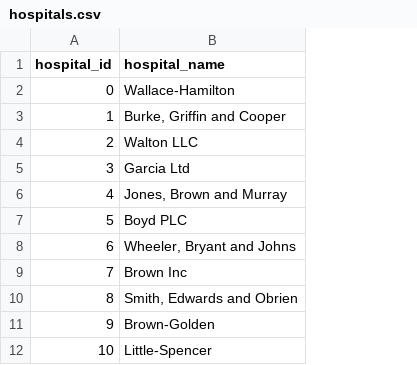
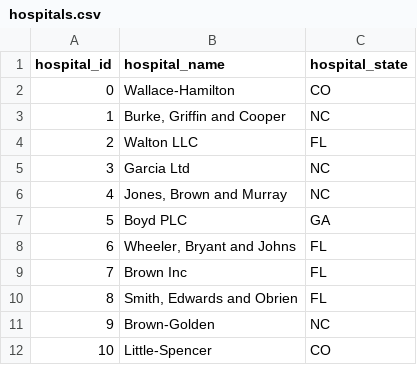
Before and after one commit to saiapple783/Medi-Chatbot, a CSV file: data/hospitals.csv, drawn as a sheet; only a part is shown; the diff names each change by its address in the sheet, - before the commit and + after, or states it on an @@ line.

```diff
--- a/data/hospitals.csv
+++ b/data/hospitals.csv
+column C (hospital_state), rows 2-12: CO | NC | FL | NC | NC | GA | FL | FL | FL | NC | CO
```
Also changed, not shown: 1 other file.
